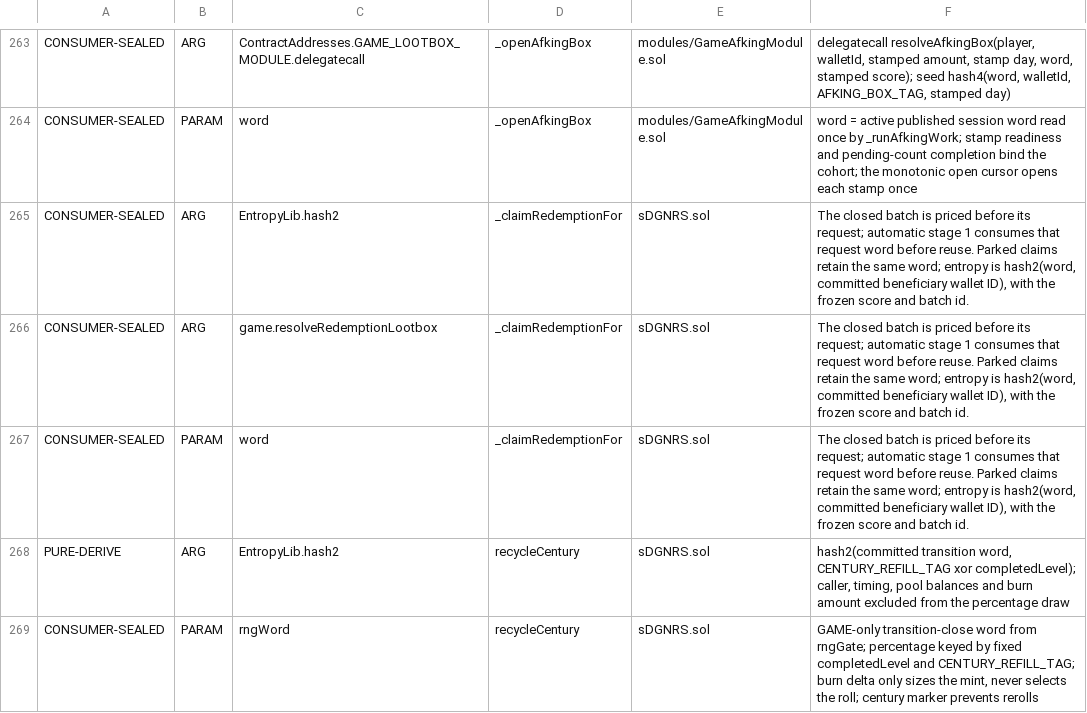
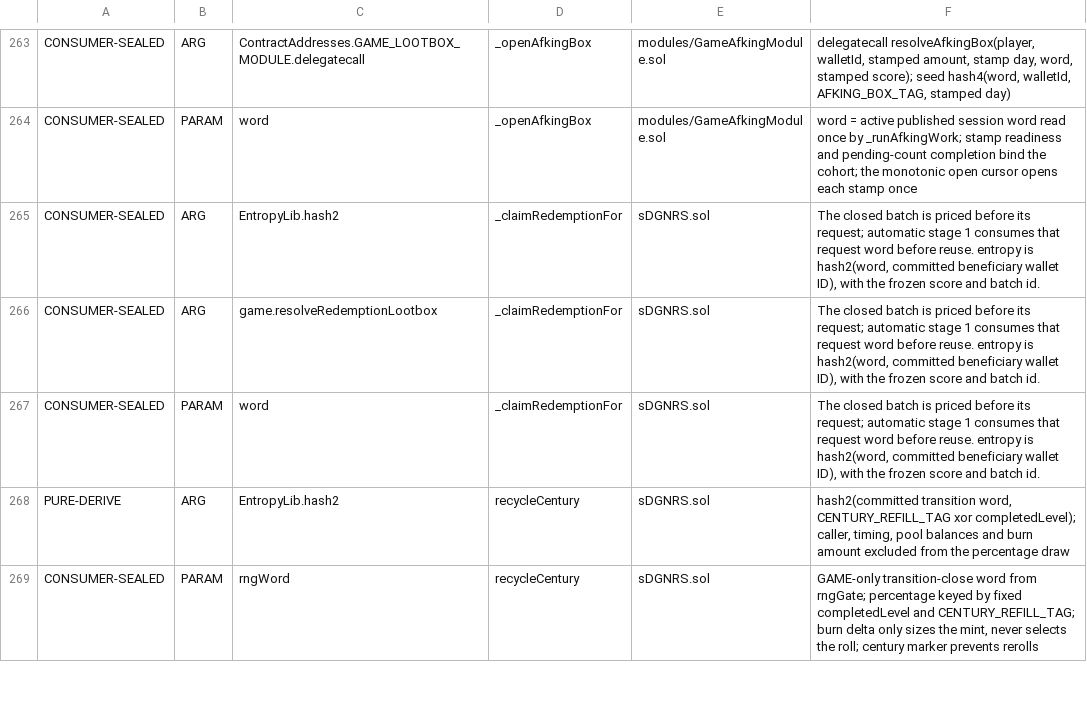
Before and after one commit to PurgeGame/degenerus-protocol, a TSV file: scripts/rng-taint-manifest.tsv, drawn as a sheet; only a part is shown, gaps mark what is left out.

```diff
--- a/scripts/rng-taint-manifest.tsv
+++ b/scripts/rng-taint-manifest.tsv
@@ -264,5 +264,5 @@ CONSUMER-SEALED	ARG	ContractAddresses.GAME_LOOTBOX_MODULE.delegatecall	_openAfki
 CONSUMER-SEALED	PARAM	word	_openAfkingBox	modules/GameAfkingModule.sol	word = active published session word read once by _runAfkingWork; stamp readiness and pending-count completion bind the cohort; the monotonic open cursor opens each stamp once
-CONSUMER-SEALED	ARG	EntropyLib.hash2	_claimRedemptionFor	sDGNRS.sol	The closed batch is priced before its request; automatic stage 1 consumes that request word before reuse. Parked claims retain the same word; entropy is hash2(word, committed beneficiary wallet ID), with the frozen score and batch id.
-CONSUMER-SEALED	ARG	game.resolveRedemptionLootbox	_claimRedemptionFor	sDGNRS.sol	The closed batch is priced before its request; automatic stage 1 consumes that request word before reuse. Parked claims retain the same word; entropy is hash2(word, committed beneficiary wallet ID), with the frozen score and batch id.
-CONSUMER-SEALED	PARAM	word	_claimRedemptionFor	sDGNRS.sol	The closed batch is priced before its request; automatic stage 1 consumes that request word before reuse. Parked claims retain the same word; entropy is hash2(word, committed beneficiary wallet ID), with the frozen score and batch id.
+CONSUMER-SEALED	ARG	EntropyLib.hash2	_claimRedemptionFor	sDGNRS.sol	The closed batch is priced before its request; automatic stage 1 consumes that request word before reuse. entropy is hash2(word, committed beneficiary wallet ID), with the frozen score and batch id.
+CONSUMER-SEALED	ARG	game.resolveRedemptionLootbox	_claimRedemptionFor	sDGNRS.sol	The closed batch is priced before its request; automatic stage 1 consumes that request word before reuse. entropy is hash2(word, committed beneficiary wallet ID), with the frozen score and batch id.
+CONSUMER-SEALED	PARAM	word	_claimRedemptionFor	sDGNRS.sol	The closed batch is priced before its request; automatic stage 1 consumes that request word before reuse. entropy is hash2(word, committed beneficiary wallet ID), with the frozen score and batch id.
 PURE-DERIVE	ARG	EntropyLib.hash2	recycleCentury	sDGNRS.sol	hash2(committed transition word, CENTURY_REFILL_TAG xor completedLevel); caller, timing, pool balances and burn amount excluded from the percentage draw
```
Also changed, not shown: scripts/advance-call-manifest.tsv, scripts/pool-write-manifest.tsv, 16 other files.
